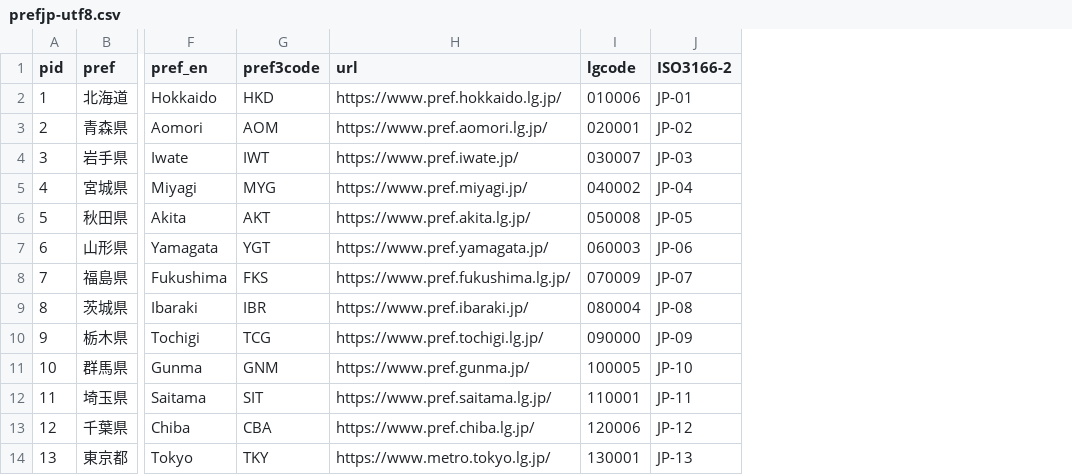
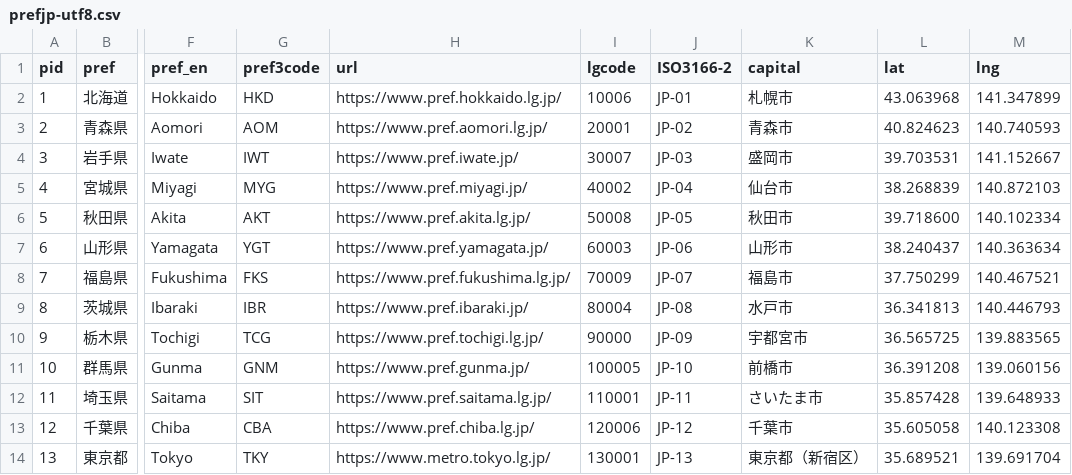
Before and after one commit to code4fukui/localgovjp, a CSV file: prefjp-utf8.csv, drawn as a sheet; only a part is shown, gaps mark what is left out; the diff names each change by its address in the sheet, - before the commit and + after, or states it on an @@ line.

Commit message:
add lat and lng to prefjp

```diff
--- a/prefjp-utf8.csv
+++ b/prefjp-utf8.csv
+column K (capital), rows 2-14: 札幌市 | 青森市 | 盛岡市 | 仙台市 | 秋田市 | 山形市 | 福島市 | 水戸市 | 宇都宮市 | 前橋市 | さいたま市 | 千葉市 | 東京都（新宿区）
+column L (lat), rows 2-14: 43.063968 | 40.824623 | 39.703531 | 38.268839 | 39.718600 | 38.240437 | 37.750299 | 36.341813 | 36.565725 | 36.391208 | 35.857428 | 35.605058 | 35.689521
+column M (lng), rows 2-14: 141.347899 | 140.740593 | 141.152667 | 140.872103 | 140.102334 | 140.363634 | 140.467521 | 140.446793 | 139.883565 | 139.060156 | 139.648933 | 140.123308 | 139.691704
-I2 (lgcode): 010006
+I2 (lgcode): 10006
-I3 (lgcode): 020001
+I3 (lgcode): 20001
-I4 (lgcode): 030007
+I4 (lgcode): 30007
-I5 (lgcode): 040002
+I5 (lgcode): 40002
-I6 (lgcode): 050008
+I6 (lgcode): 50008
-I7 (lgcode): 060003
+I7 (lgcode): 60003
-I8 (lgcode): 070009
+I8 (lgcode): 70009
-I9 (lgcode): 080004
+I9 (lgcode): 80004
-I10 (lgcode): 090000
+I10 (lgcode): 90000
```
Also changed, not shown: 3 other files.
